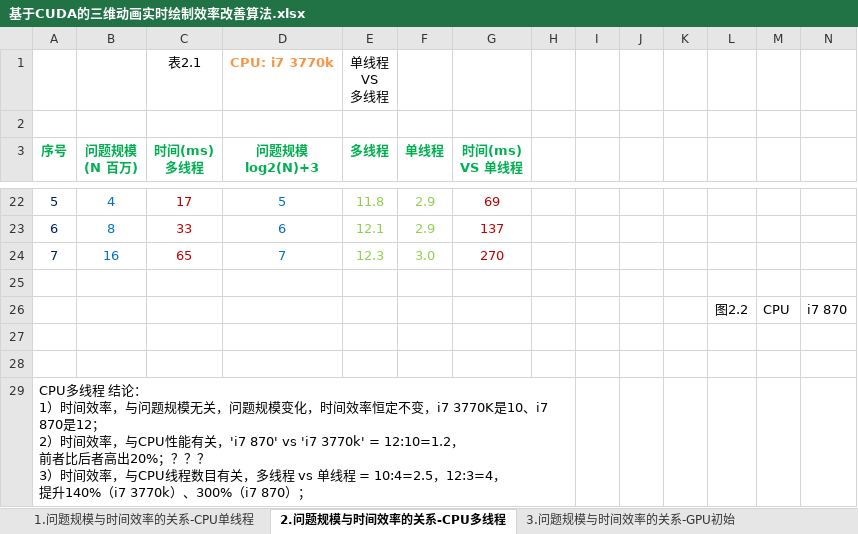
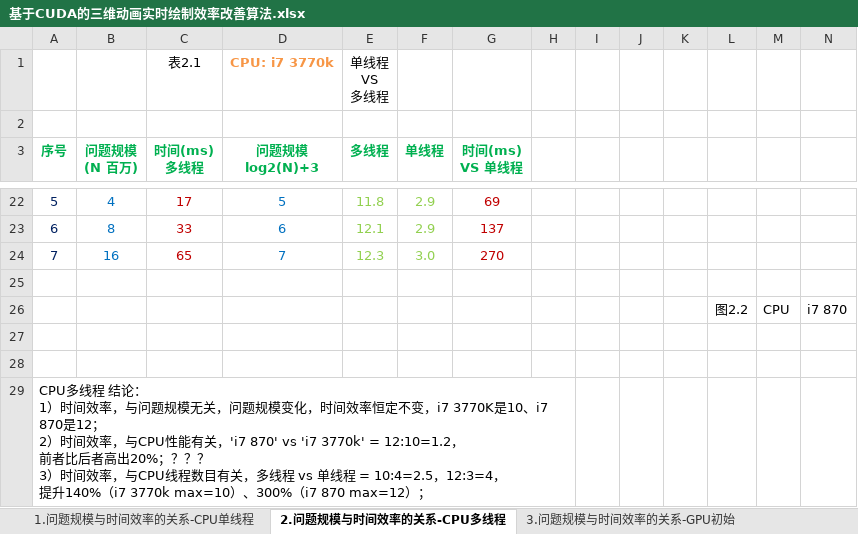
Before and after one commit to soulsheng/CudaAccMs3d, an Excel workbook: doc/基于CUDA的三维动画实时绘制效率改善算法.xlsx, sheet 2.问题规模与时间效率的关系-CPU多线程, drawn as a sheet; only a part is shown, gaps mark what is left out; values as stored, in another font and other column widths than the file's, no borders; charts and pictures not drawn; the diff names each change by its address in the sheet, - before the commit and + after, or states it on an @@ line.

```diff
--- a/doc/基于CUDA的三维动画实时绘制效率改善算法.xlsx (sheet 2.问题规模与时间效率的关系-CPU多线程)
+++ b/doc/基于CUDA的三维动画实时绘制效率改善算法.xlsx (sheet 2.问题规模与时间效率的关系-CPU多线程)
-A29 (序号): …140%（i7 3770k）、300%（i7 870）；
+A29 (序号): …140%（i7 3770k max=10）、300%（i7 870 max=12）；
```
Also changed, not shown: sheet 3.问题规模与时间效率的关系-GPU初始, sheet 4.问题规模与时间效率的关系-对齐, sheet 1.问题规模与时间效率的关系-CPU单线程, sheet 5.问题规模与时间效率的关系-拆分, charts or pictures, 2 other files.
